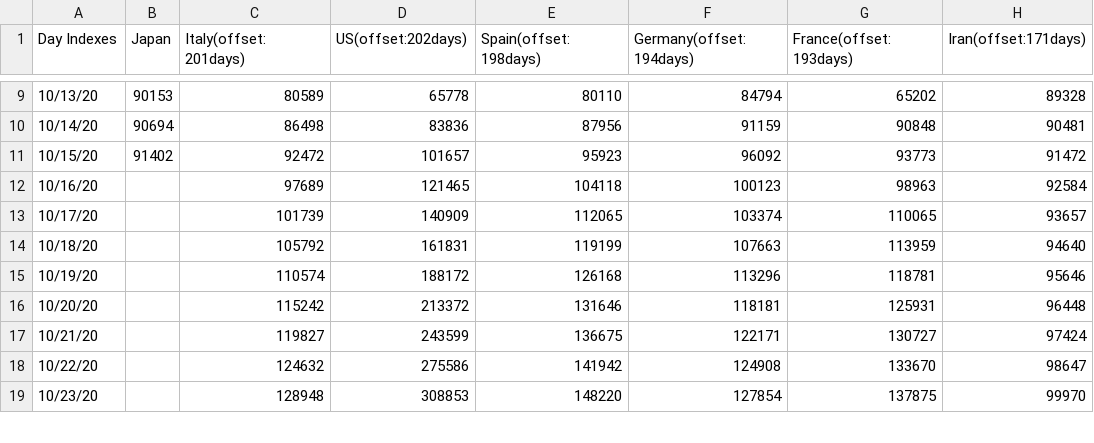
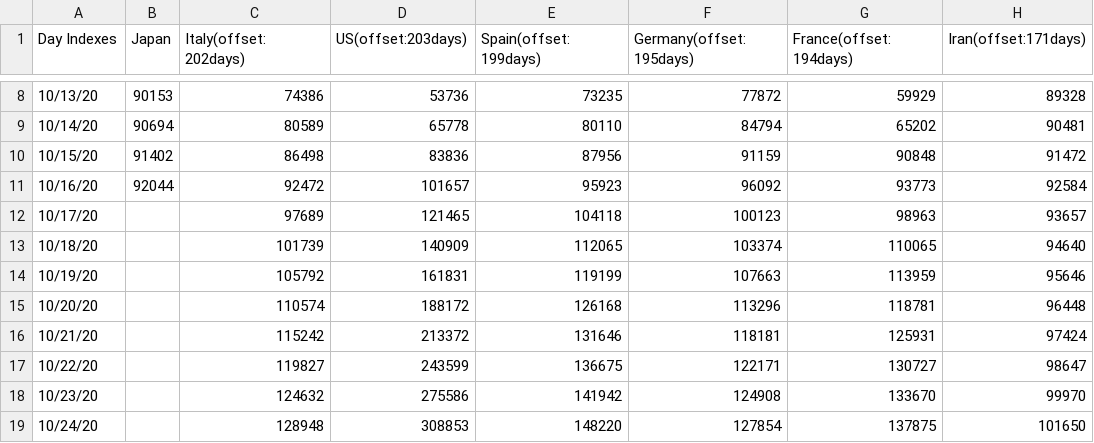
Before and after one commit to kmdsbng/COVID-19, a CSV file: converted_data/japan_cases.csv, drawn as a sheet; only a part is shown, gaps mark what is left out; the diff covers the shown part only.

Commit message:
update data

```diff
--- a/converted_data/japan_cases.csv
+++ b/converted_data/japan_cases.csv
@@ -1 +1 @@
-Day Indexes,Japan,Italy(offset:201days),US(offset:202days),Spain(offset:198days),Germany(offset:194days),France(offset:193days),Iran(offset:171days)
+Day Indexes,Japan,Italy(offset:202days),US(offset:203days),Spain(offset:199days),Germany(offset:195days),France(offset:194days),Iran(offset:171days)
@@ -9,11 +8,12 @@ Day Indexes,Japan,Italy(offset:201days),US(offset:202days),Spain(offset:198days)
-10/13/20,90153,80589,65778,80110,84794,65202,89328
-10/14/20,90694,86498,83836,87956,91159,90848,90481
-10/15/20,91402,92472,101657,95923,96092,93773,91472
-10/16/20,,97689,121465,104118,100123,98963,92584
-10/17/20,,101739,140909,112065,103374,110065,93657
-10/18/20,,105792,161831,119199,107663,113959,94640
-10/19/20,,110574,188172,126168,113296,118781,95646
-10/20/20,,115242,213372,131646,118181,125931,96448
-10/21/20,,119827,243599,136675,122171,130727,97424
-10/22/20,,124632,275586,141942,124908,133670,98647
-10/23/20,,128948,308853,148220,127854,137875,99970
+10/13/20,90153,74386,53736,73235,77872,59929,89328
+10/14/20,90694,80589,65778,80110,84794,65202,90481
+10/15/20,91402,86498,83836,87956,91159,90848,91472
+10/16/20,92044,92472,101657,95923,96092,93773,92584
+10/17/20,,97689,121465,104118,100123,98963,93657
+10/18/20,,101739,140909,112065,103374,110065,94640
+10/19/20,,105792,161831,119199,107663,113959,95646
+10/20/20,,110574,188172,126168,113296,118781,96448
+10/21/20,,115242,213372,131646,118181,125931,97424
+10/22/20,,119827,243599,136675,122171,130727,98647
+10/23/20,,124632,275586,141942,124908,133670,99970
+10/24/20,,128948,308853,148220,127854,137875,101650
```
Also changed, not shown: 1 removed row and 56 edited cells elsewhere in this file.
